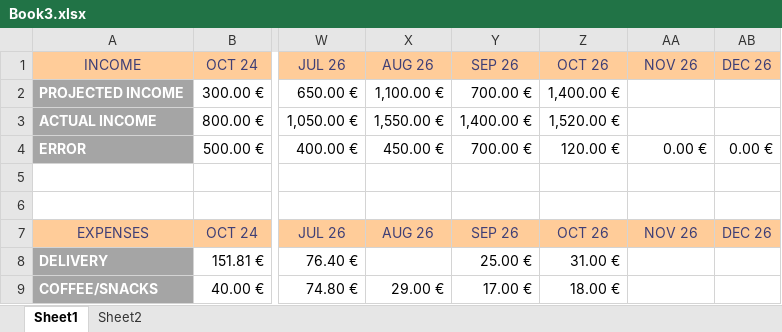
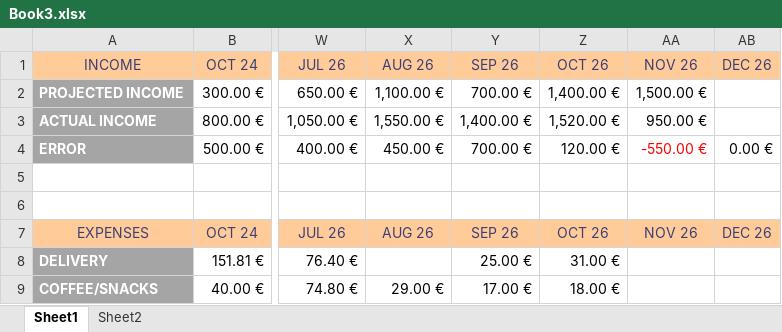
Before and after one commit to detandreas/My-Portfolio-Tracker, an Excel workbook: assets/Book3.xlsx, sheet Sheet1, drawn as a sheet; only a part is shown, gaps mark what is left out; values as stored, in another font and other column widths than the file's, no borders; conditional formats not drawn; the diff covers the shown part only; the diff names each change by its address in the sheet, - before the commit and + after, or states it on an @@ line.

```diff
--- a/assets/Book3.xlsx (sheet Sheet1)
+++ b/assets/Book3.xlsx (sheet Sheet1)
-AA2 (NOV 26): (empty)
+AA2 (NOV 26): 1,500.00 €
-AA3 (NOV 26): (empty)
+AA3 (NOV 26): 950.00 €
-AA4 (NOV 26): 0.00 €
+AA4 (NOV 26): -550.00 €
-AA4 text colour: black
+AA4 text colour: #FF0000
```
Also changed, not shown: 10 edited cells elsewhere in this sheet, assets/Trades.xlsx.
